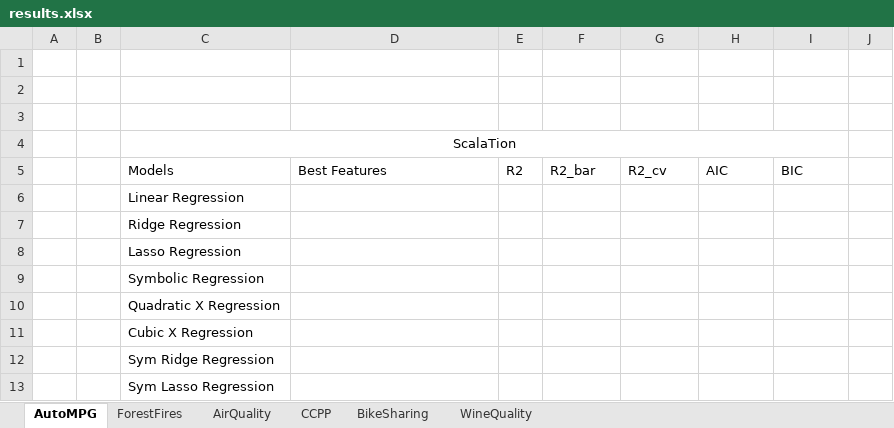
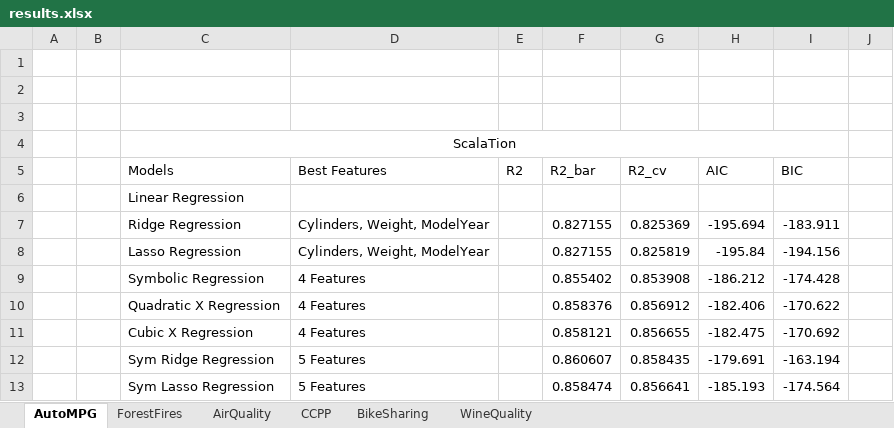
Before and after one commit to sking115422/DS2_P1, an Excel workbook: results.xlsx, sheet AutoMPG, drawn as a sheet; only a part is shown; values as stored, in another font and other column widths than the file's, no borders; the diff names each change by its address in the sheet, - before the commit and + after, or states it on an @@ line.

Commit message:
Auto MPG Results

```diff
--- a/results.xlsx (sheet AutoMPG)
+++ b/results.xlsx (sheet AutoMPG)
-D7:D8: (empty)
+D7:D8: Cylinders, Weight, ModelYear
-F7:F8: (empty)
+F7:F8: 0.827155
-G7: (empty)
+G7: 0.825369
-H7: (empty)
+H7: -195.694
-I7: (empty)
+I7: -183.911
-G8: (empty)
+G8: 0.825819
-H8: (empty)
+H8: -195.84
-I8: (empty)
+I8: -194.156
-D9:D11: (empty)
+D9:D11: 4 Features
-F9: (empty)
+F9: 0.855402
-G9: (empty)
+G9: 0.853908
-H9: (empty)
+H9: -186.212
-I9: (empty)
+I9: -174.428
-F10: (empty)
+F10: 0.858376
-G10: (empty)
+G10: 0.856912
-H10: (empty)
+H10: -182.406
-I10: (empty)
+I10: -170.622
-F11: (empty)
+F11: 0.858121
-G11: (empty)
+G11: 0.856655
-H11: (empty)
+H11: -182.475
-I11: (empty)
+I11: -170.692
-D12:D13: (empty)
+D12:D13: 5 Features
-F12: (empty)
+F12: 0.860607
-G12: (empty)
+G12: 0.858435
-H12: (empty)
+H12: -179.691
-I12: (empty)
+I12: -163.194
-F13: (empty)
+F13: 0.858474
-G13: (empty)
+G13: 0.856641
-H13: (empty)
+H13: -185.193
-I13: (empty)
+I13: -174.564
```
Also changed, not shown: 1 other file.
